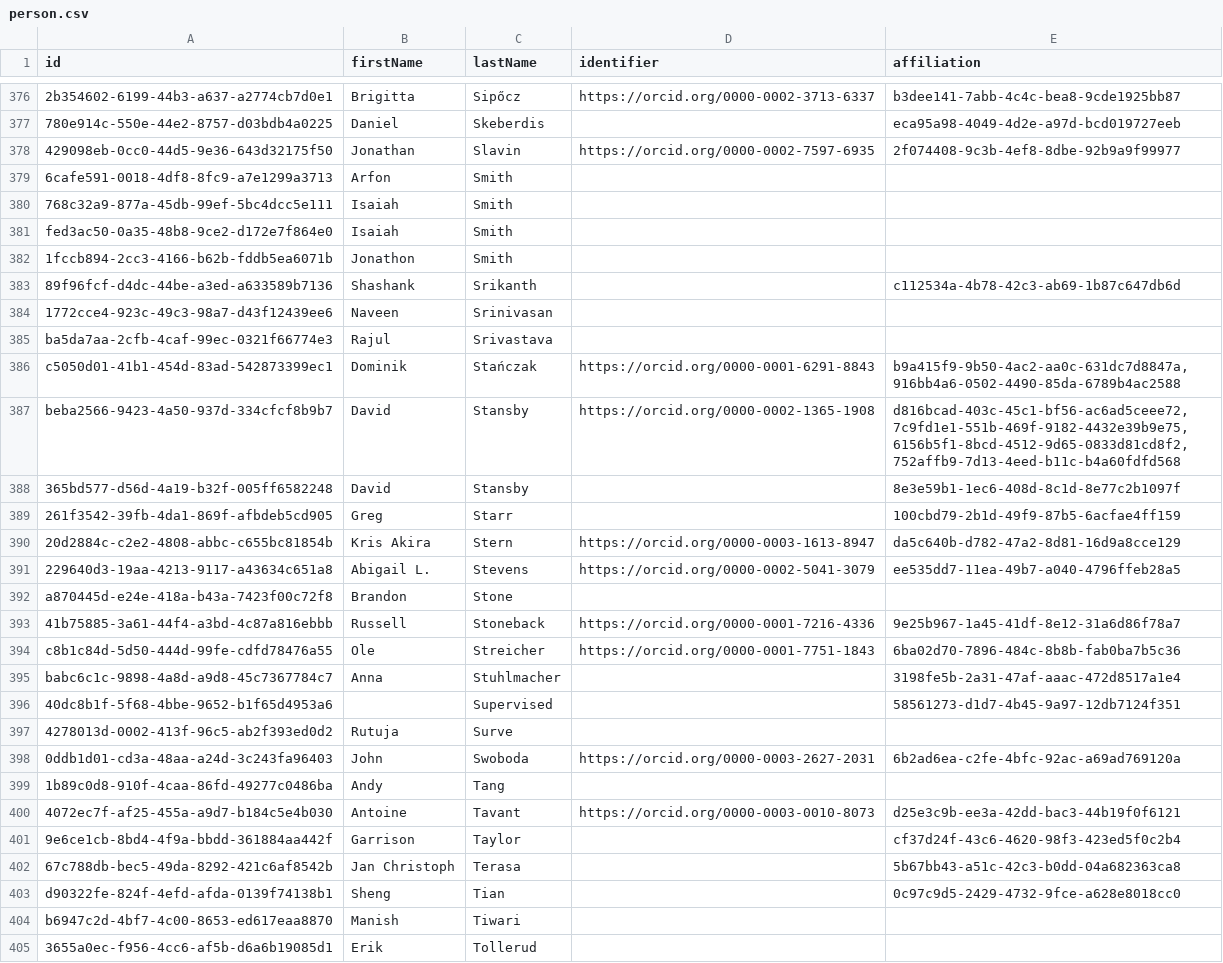
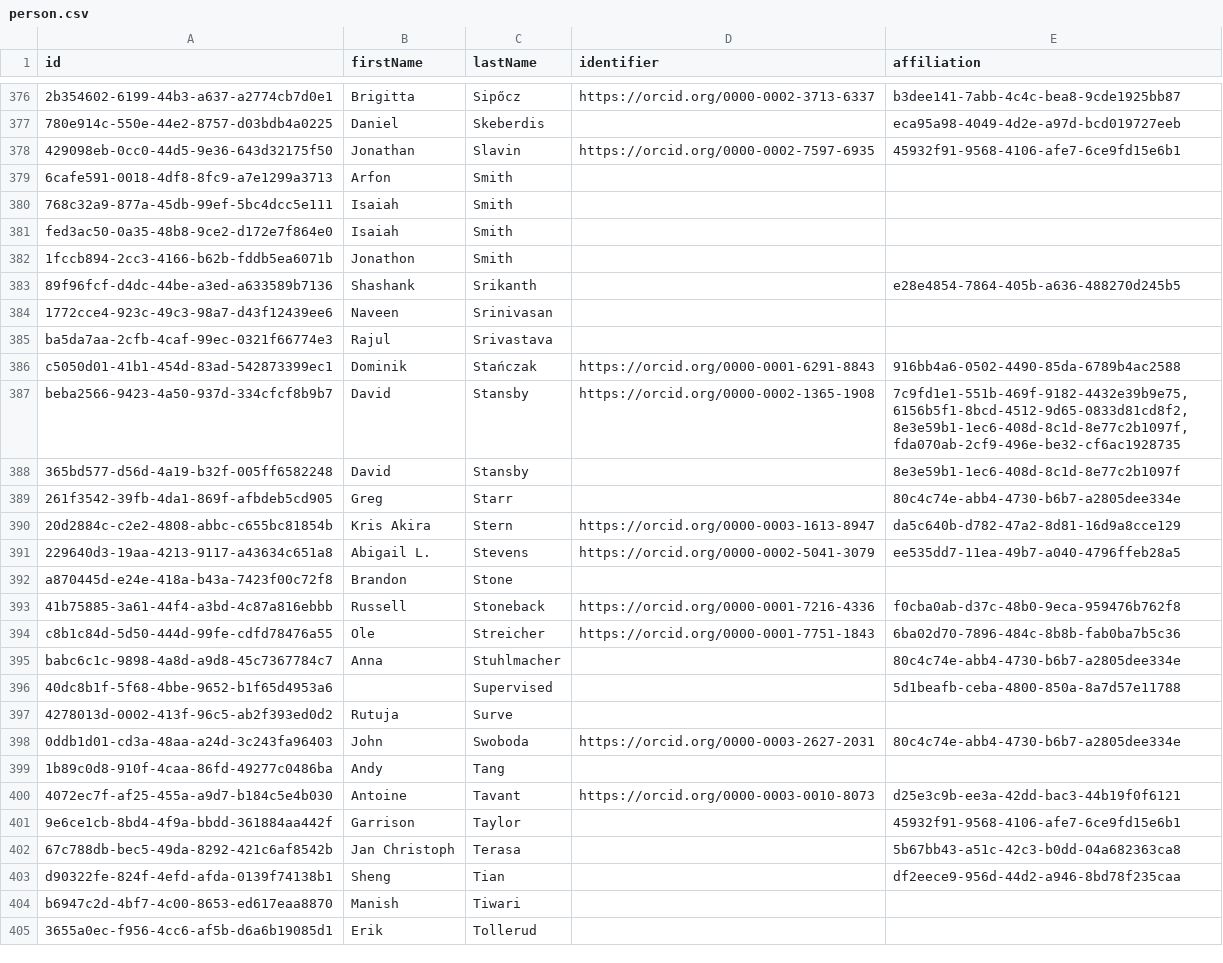
Before and after one commit to Heliophysics-Software-Search-Interface/hssi-website, a CSV file: django/website/config/db/person.csv, drawn as a sheet; only a part is shown, gaps mark what is left out; the diff covers the shown part only; the diff names each change by its address in the sheet, - before the commit and + after, or states it on an @@ line.

```diff
--- a/django/website/config/db/person.csv
+++ b/django/website/config/db/person.csv
-E378 (affiliation): 2f074408-9c3b-4ef8-8dbe-92b9a9f99977
+E378 (affiliation): 45932f91-9568-4106-afe7-6ce9fd15e6b1
-E383 (affiliation): c112534a-4b78-42c3-ab69-1b87c647db6d
+E383 (affiliation): e28e4854-7864-405b-a636-488270d245b5
-E386 (affiliation): b9a415f9-9b50-4ac2-aa0c-631dc7d8847a,916bb4a6-0502-4490-85da-6789b4ac2588
+E386 (affiliation): 916bb4a6-0502-4490-85da-6789b4ac2588
-E387 (affiliation): d816bcad-403c-45c1-bf56-ac6ad5ceee72,7c9fd1e1-551b-469f-9182-4432e39b9e75,6156b5f1-8bcd-4512-9d65-0833d81cd8f2,752affb9-7d13-4eed-b11c-b4a60fdfd568
+E387 (affiliation): 7c9fd1e1-551b-469f-9182-4432e39b9e75,6156b5f1-8bcd-4512-9d65-0833d81cd8f2,8e3e59b1-1ec6-408d-8c1d-8e77c2b1097f,fda070ab-2cf9-496e-be32-cf6ac1928735
-E389 (affiliation): 100cbd79-2b1d-49f9-87b5-6acfae4ff159
+E389 (affiliation): 80c4c74e-abb4-4730-b6b7-a2805dee334e
-E393 (affiliation): 9e25b967-1a45-41df-8e12-31a6d86f78a7
+E393 (affiliation): f0cba0ab-d37c-48b0-9eca-959476b762f8
-E395 (affiliation): 3198fe5b-2a31-47af-aaac-472d8517a1e4
+E395 (affiliation): 80c4c74e-abb4-4730-b6b7-a2805dee334e
-E396 (affiliation): 58561273-d1d7-4b45-9a97-12db7124f351
+E396 (affiliation): 5d1beafb-ceba-4800-850a-8a7d57e11788
-E398 (affiliation): 6b2ad6ea-c2fe-4bfc-92ac-a69ad769120a
+E398 (affiliation): 80c4c74e-abb4-4730-b6b7-a2805dee334e
-E401 (affiliation): cf37d24f-43c6-4620-98f3-423ed5f0c2b4
+E401 (affiliation): 45932f91-9568-4106-afe7-6ce9fd15e6b1
-E403 (affiliation): 0c97c9d5-2429-4732-9fce-a628e8018cc0
+E403 (affiliation): df2eece9-956d-44d2-a946-8bd78f235caa
```
Also changed, not shown: 3 added rows, 3 removed rows, 2 moved rows and 62 edited cells elsewhere in this file, django/website/config/db/software.csv, 1 other file.
